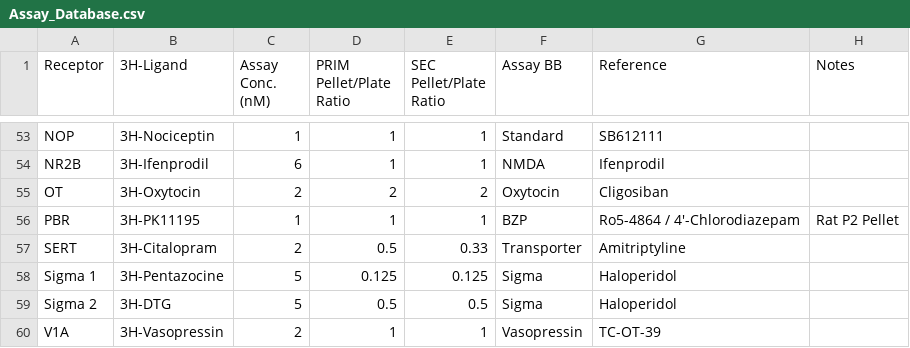
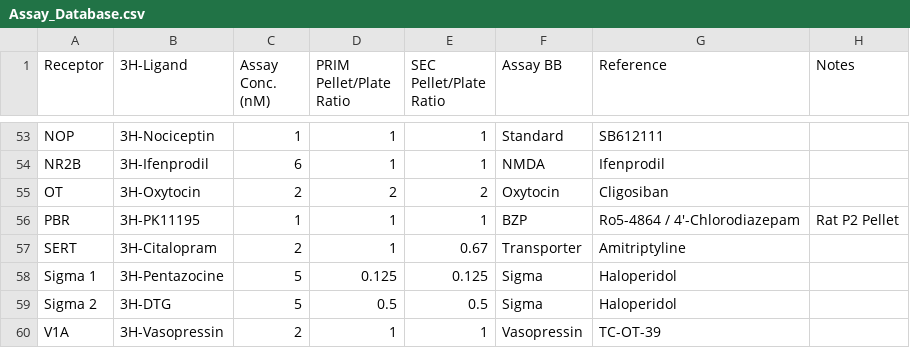
Before and after one commit to Talia-Albert1/PDSP, a CSV file: Python_Scripts/3H_Binding/data_files/Assay_Database.csv, drawn as a sheet; only a part is shown, gaps mark what is left out.

Commit message:
2X SERT P/P

```diff
--- a/Python_Scripts/3H_Binding/data_files/Assay_Database.csv
+++ b/Python_Scripts/3H_Binding/data_files/Assay_Database.csv
@@ -56,3 +56,3 @@ OT,3H-Oxytocin,2,2,2,Oxytocin,Cligosiban,
 PBR,3H-PK11195,1,1,1,BZP,"Ro5-4864 / 4'-Chlorodiazepam	",Rat P2 Pellet
-SERT,3H-Citalopram,2,0.5,0.33,Transporter,Amitriptyline,
+SERT,3H-Citalopram,2,1,0.67,Transporter,Amitriptyline,
 Sigma 1,3H-Pentazocine,5,0.125,0.125,Sigma,Haloperidol,
```
